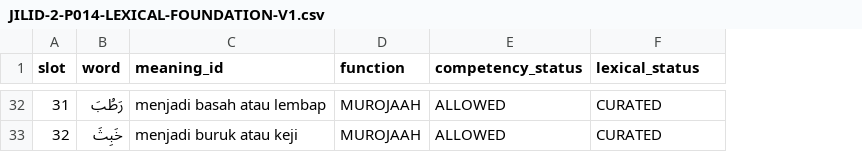
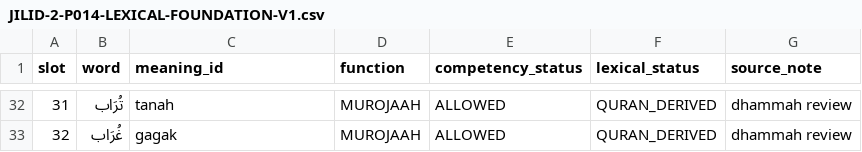
Before and after one commit to pesantrenriqa-boop/QURBATA, a CSV file: content/qwo/registry/JILID-2-P014-LEXICAL-FOUNDATION-V1.csv, drawn as a sheet; only a part is shown, gaps mark what is left out; the diff covers the shown part only; the diff names each change by its address in the sheet, - before the commit and + after, or states it on an @@ line.

Commit message:
feat(j2-p014): curate four-letter madd alif Quran-derived examples

```diff
--- a/content/qwo/registry/JILID-2-P014-LEXICAL-FOUNDATION-V1.csv
+++ b/content/qwo/registry/JILID-2-P014-LEXICAL-FOUNDATION-V1.csv
+column G (source_note), rows 32-33: dhammah review | dhammah review
-B32 (word): رَطُبَ
+B32 (word): تُرَاب
-C32 (meaning_id): menjadi basah atau lembap
+C32 (meaning_id): tanah
-F32:F33 (lexical_status): CURATED
+F32:F33 (lexical_status): QURAN_DERIVED
-B33 (word): خَبِثَ
+B33 (word): غُرَاب
-C33 (meaning_id): menjadi buruk atau keji
+C33 (meaning_id): gagak
```
Also changed, not shown: 96 edited cells elsewhere in this file.
